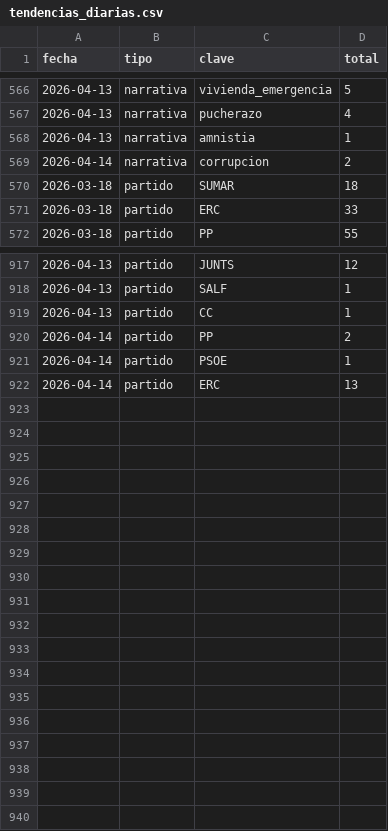
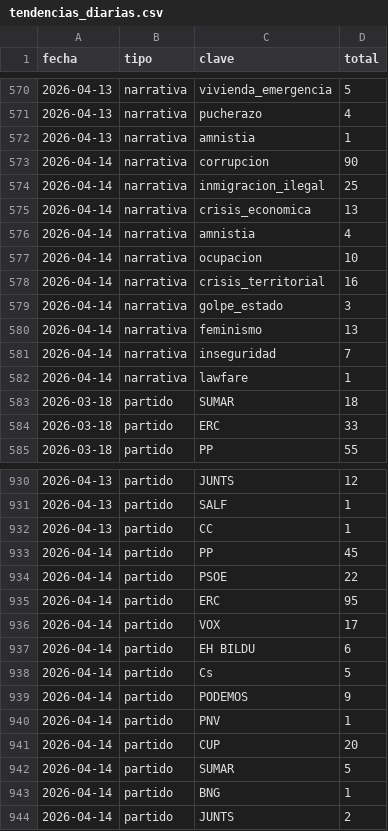
Before and after one commit to mcasrom/SIEG-Politica-Nacional-, a CSV file: data/export/tendencias_diarias.csv, drawn as a sheet; only a part is shown, gaps mark what is left out; the diff covers the shown part only.

```diff
--- a/data/export/tendencias_diarias.csv
+++ b/data/export/tendencias_diarias.csv
@@ -568,3 +572,12 @@ fecha,tipo,clave,total
 2026-04-13,narrativa,amnistia,1
-2026-04-14,narrativa,corrupcion,2
+2026-04-14,narrativa,corrupcion,90
+2026-04-14,narrativa,inmigracion_ilegal,25
+2026-04-14,narrativa,crisis_economica,13
+2026-04-14,narrativa,amnistia,4
+2026-04-14,narrativa,ocupacion,10
+2026-04-14,narrativa,crisis_territorial,16
+2026-04-14,narrativa,golpe_estado,3
+2026-04-14,narrativa,feminismo,13
+2026-04-14,narrativa,inseguridad,7
+2026-04-14,narrativa,lawfare,1
 2026-03-18,partido,SUMAR,18
@@ -919,4 +932,13 @@ fecha,tipo,clave,total
 2026-04-13,partido,CC,1
-2026-04-14,partido,PP,2
-2026-04-14,partido,PSOE,1
-2026-04-14,partido,ERC,13
+2026-04-14,partido,PP,45
+2026-04-14,partido,PSOE,22
+2026-04-14,partido,ERC,95
+2026-04-14,partido,VOX,17
+2026-04-14,partido,EH BILDU,6
+2026-04-14,partido,Cs,5
+2026-04-14,partido,PODEMOS,9
+2026-04-14,partido,PNV,1
+2026-04-14,partido,CUP,20
+2026-04-14,partido,SUMAR,5
+2026-04-14,partido,BNG,1
+2026-04-14,partido,JUNTS,2
```
Also changed, not shown: 4 added rows and 8 edited cells elsewhere in this file, data/export/nr/coordination_alerts.csv, data/export/nr/disinfo_alerts.csv, 7 other files.
